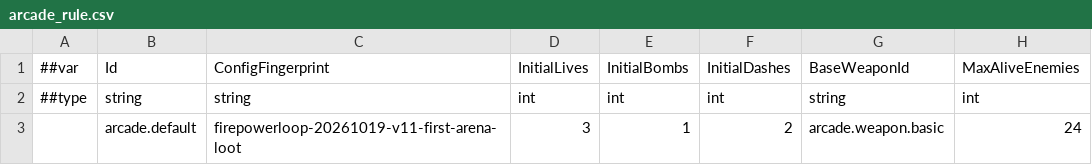
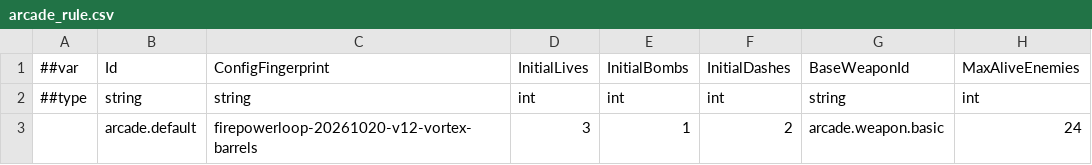
Before and after one commit to godspacecc/FirepowerLoop, a CSV file: Config/DataCsv/arcade_rule.csv, drawn as a sheet; only a part is shown; the diff names each change by its address in the sheet, - before the commit and + after, or states it on an @@ line.

```diff
--- a/Config/DataCsv/arcade_rule.csv
+++ b/Config/DataCsv/arcade_rule.csv
-C3: firepowerloop-20261019-v11-first-arena-loot
+C3: firepowerloop-20261020-v12-vortex-barrels
```
Also changed, not shown: Config/DataCsv/arcade_round_layout.csv, 26 other files.
